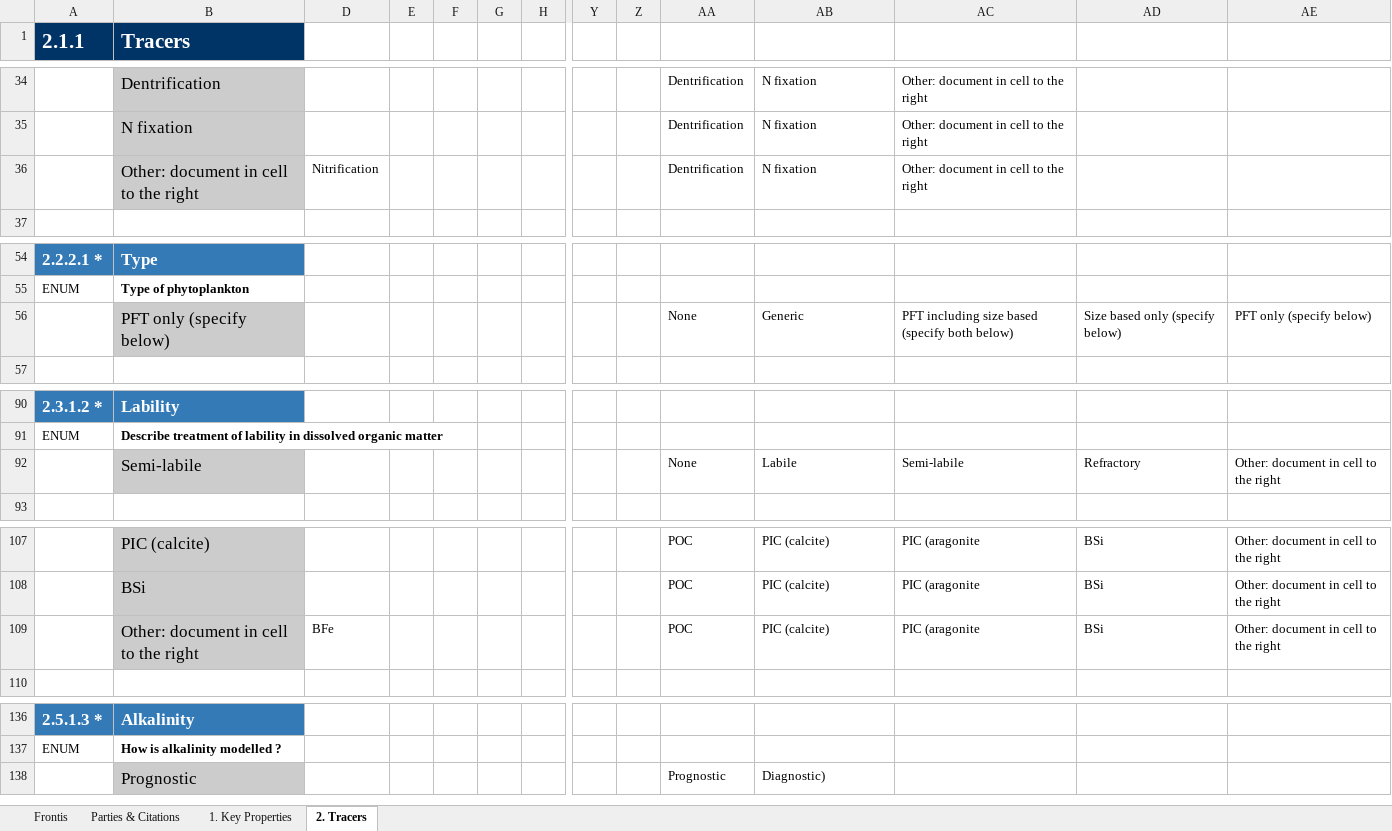
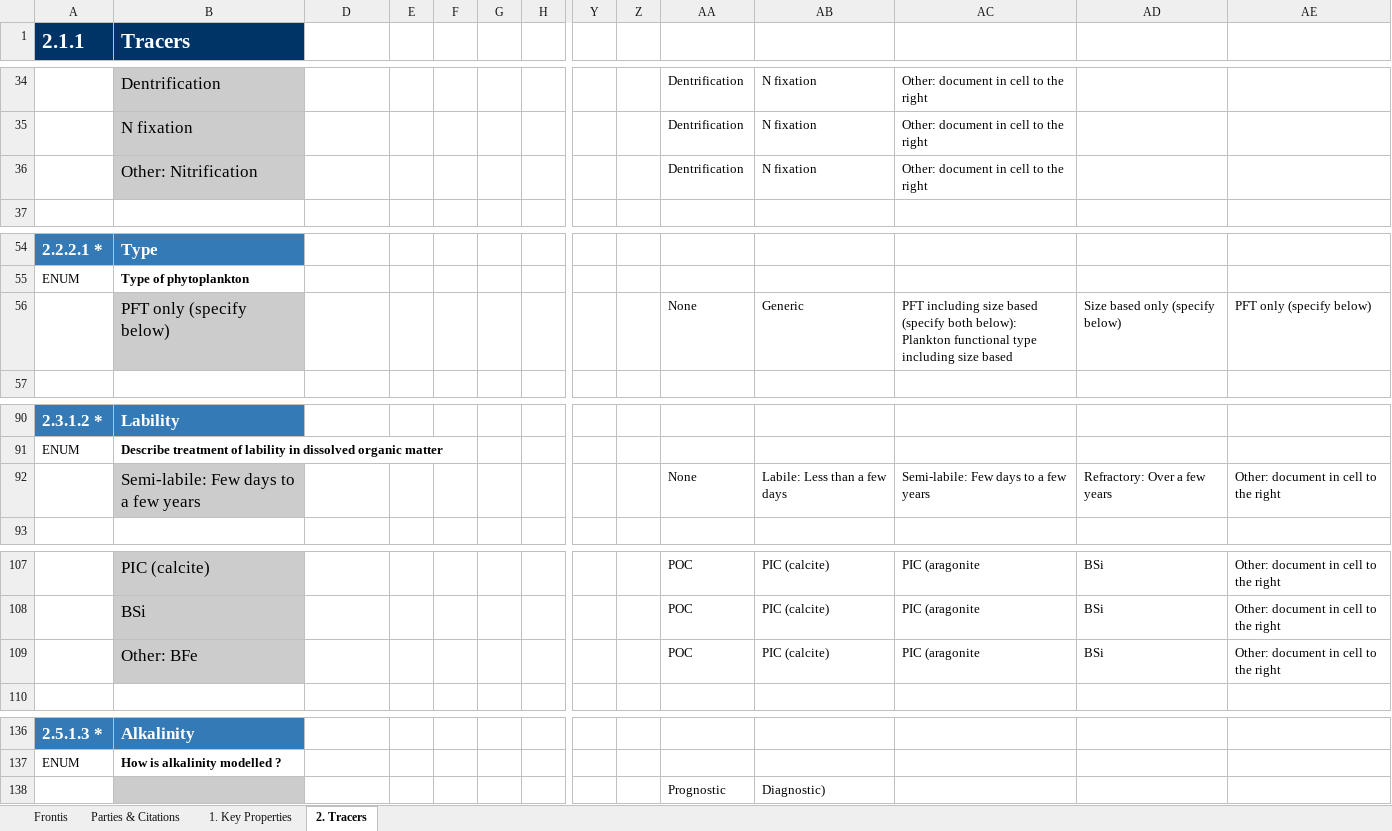
Before and after one commit to ES-DOC-INSTITUTIONAL/ipsl, an Excel workbook: cmip6/models/ipsl-cm6a-lr/cmip6_ipsl_ipsl-cm6a-lr_ocnbgchem.xlsx, sheet 2. Tracers, drawn as a sheet; only a part is shown, gaps mark what is left out; values as stored, in another font and other column widths than the file's, no borders; removed rows and columns are numbered as before the commit, all else as after; rows hold the shown columns only; the diff names each change by its address in the sheet, - before the commit and + after, or states it on an @@ line.

```diff
--- a/cmip6/models/ipsl-cm6a-lr/cmip6_ipsl_ipsl-cm6a-lr_ocnbgchem.xlsx (sheet 2. Tracers)
+++ b/cmip6/models/ipsl-cm6a-lr/cmip6_ipsl_ipsl-cm6a-lr_ocnbgchem.xlsx (sheet 2. Tracers)
-B36 (Tracers): Other: document in cell to the right
+B36 (Tracers): Other: Nitrification
-D36: Nitrification
+D36: (empty)
-AC56: …(specify both below)
+AC56: …(specify both below): Plankton functional type including size based
-row 92:  | Semi-labile |  |  |  |  |  |  |  | None | Labile | Semi-labile | Refractory | Other: document in cell to the right
+row 92:  | Semi-labile: Few days to a few years |  |  |  |  |  |  |  | None | Labile: Less than a few days | Semi-labile: Few days to a few years | Refractory: Over a few years | Other: document in cell to the right
-B109 (Tracers): Other: document in cell to the right
+B109 (Tracers): Other: BFe
-D109: BFe
+D109: (empty)
-B138 (Tracers): Prognostic
+B138 (Tracers): (empty)
```
Also changed, not shown: sheet 1. Key Properties, sheet Parties & Citations, cmip6/models/ipsl-cm6a-atm-hr/cmip6_ipsl_ipsl-cm6a-atm-hr_atmos.xlsx, cmip6/models/ipsl-cm6a-atm-hr/cmip6_ipsl_ipsl-cm6a-atm-hr_land.xlsx, 33 other files.
